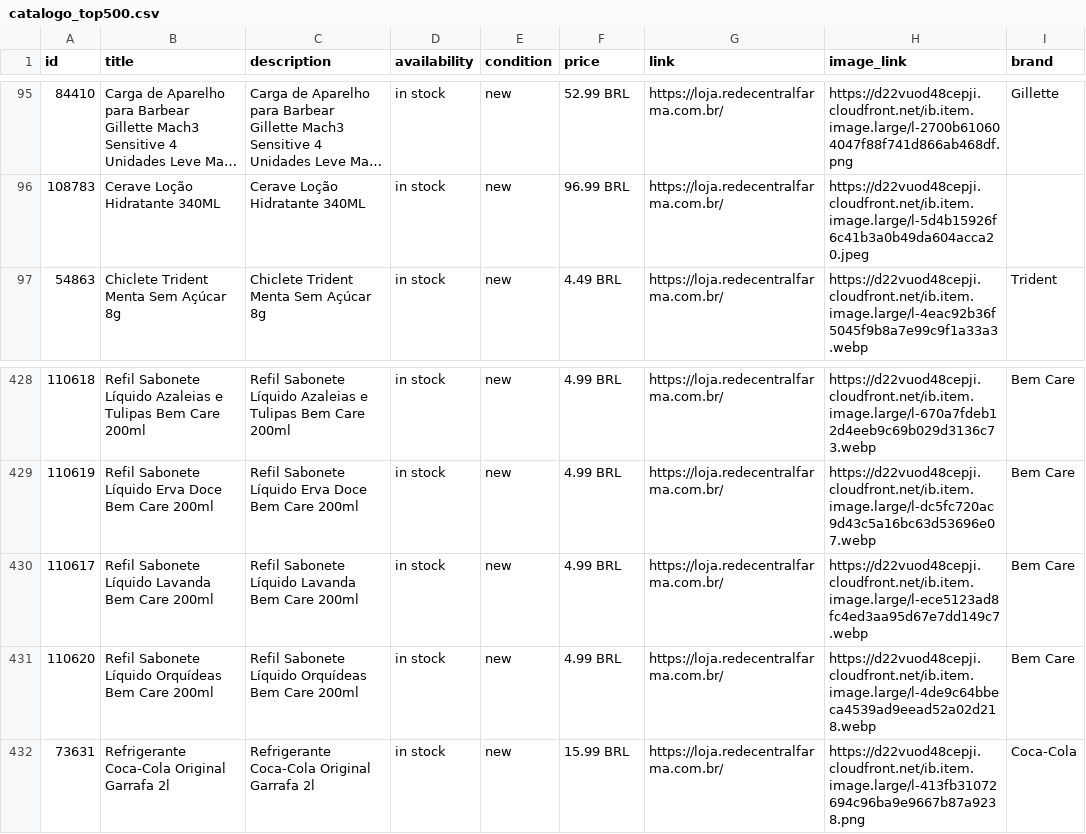
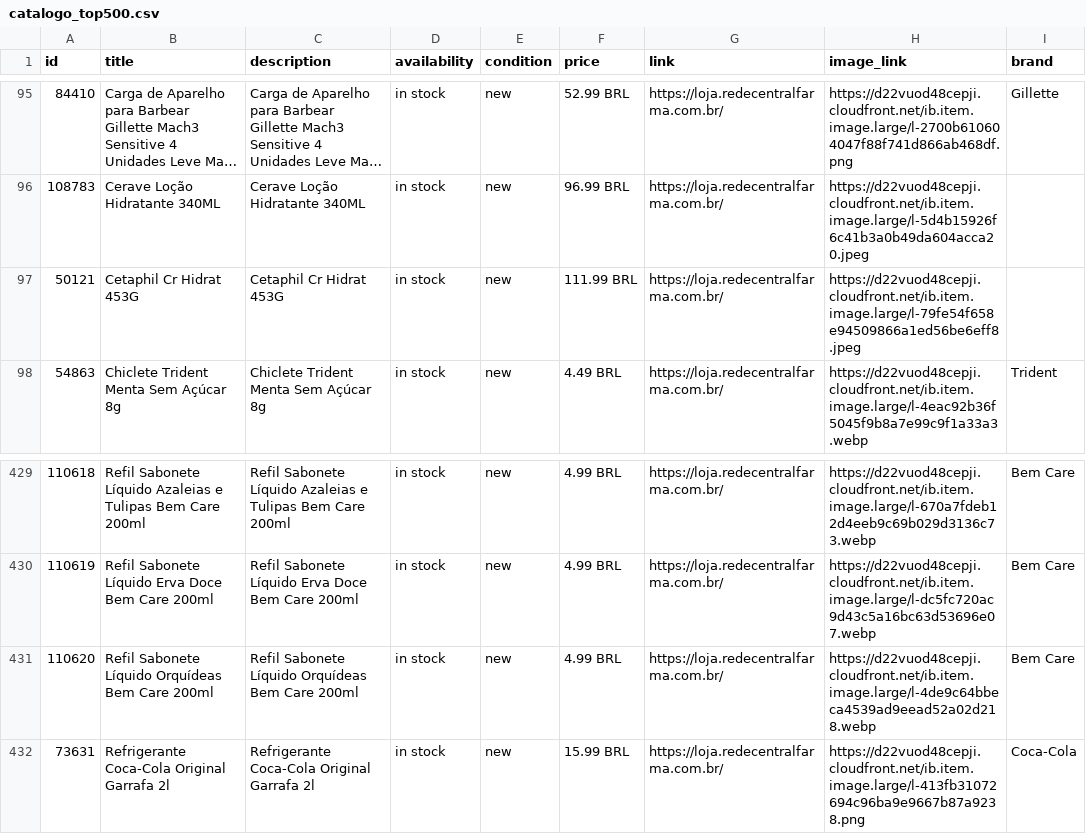
Before and after one commit to redecentralauditoria-cmyk/feed-catalogo-lojas, a CSV file: catalogo_top500.csv, drawn as a sheet; only a part is shown, gaps mark what is left out; long unchanged cells end in …; removed rows and columns are numbered as before the commit, all else as after; the diff names each change by its address in the sheet, - before the commit and + after, or states it on an @@ line.

Commit message:
atualiza catalogo automatico 17/11/2026

```diff
--- a/catalogo_top500.csv
+++ b/catalogo_top500.csv
+row 97: 50121 | Cetaphil Cr Hidrat 453G | Cetaphil Cr Hidrat 453G | in stock | new | 111.99 BRL | https://loja.redecentralfarma.com.br/ | https://d22vuod48cepji.cloudfront.net/ib.item.image.large/l-79fe54f658e94509866a1ed56be6eff8.jpeg
-row 430: 110617 | Refil Sabonete Líquido Lavanda Bem Care 200ml | Refil Sabonete Líquido Lavanda Bem Care 200ml | in stock | new | 4.99 BRL | https://loja.redecentralfarma.com.br/ | https://d22vuod48cepji.cloudfront.net/ib.item.image.large/l-ece5123ad8fc4ed3aa95d67e7dd149c7.webp | Bem Care
```
Also changed, not shown: 1 other file.
